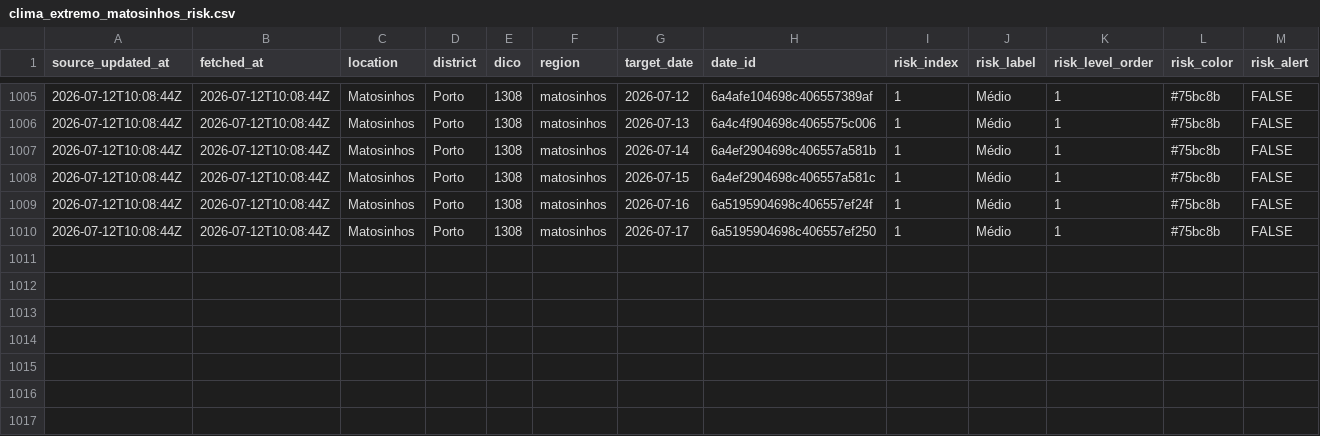
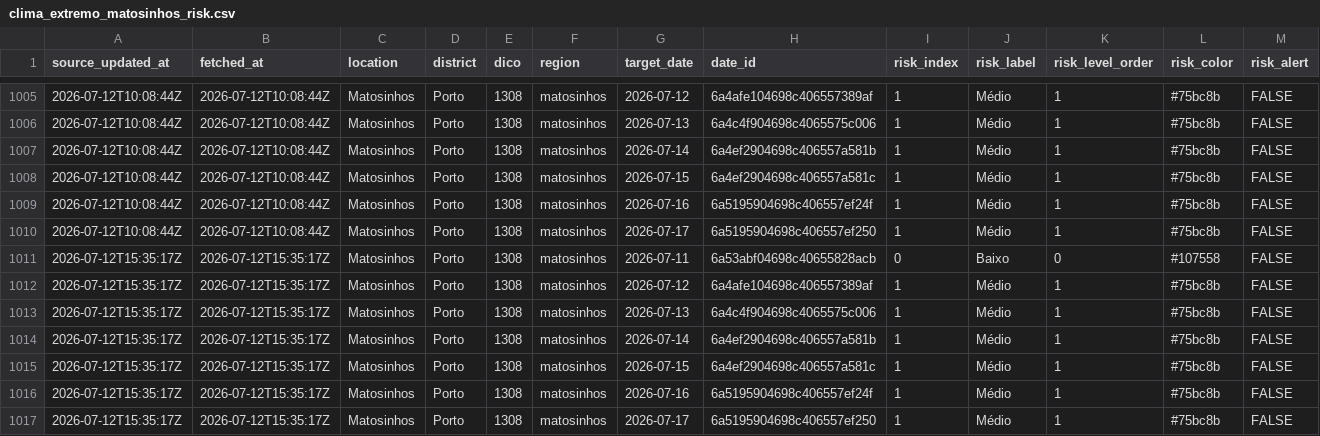
Before and after one commit to DBLQA90/qualar_matosinhos, a CSV file: data/clima_extremo_matosinhos_risk.csv, drawn as a sheet; only a part is shown, gaps mark what is left out; rows hold the shown columns only; the diff names each change by its address in the sheet, - before the commit and + after, or states it on an @@ line.

```diff
--- a/data/clima_extremo_matosinhos_risk.csv
+++ b/data/clima_extremo_matosinhos_risk.csv
+row 1011: 2026-07-12T15:35:17Z | 2026-07-12T15:35:17Z | Matosinhos | Porto | 1308 | matosinhos | 2026-07-11 | 6a53abf04698c40655828acb | 0 | Baixo | 0 | #107558 | FALSE
+row 1012: 2026-07-12T15:35:17Z | 2026-07-12T15:35:17Z | Matosinhos | Porto | 1308 | matosinhos | 2026-07-12 | 6a4afe104698c406557389af | 1 | Médio | 1 | #75bc8b | FALSE
+row 1013: 2026-07-12T15:35:17Z | 2026-07-12T15:35:17Z | Matosinhos | Porto | 1308 | matosinhos | 2026-07-13 | 6a4c4f904698c4065575c006 | 1 | Médio | 1 | #75bc8b | FALSE
+row 1014: 2026-07-12T15:35:17Z | 2026-07-12T15:35:17Z | Matosinhos | Porto | 1308 | matosinhos | 2026-07-14 | 6a4ef2904698c406557a581b | 1 | Médio | 1 | #75bc8b | FALSE
+row 1015: 2026-07-12T15:35:17Z | 2026-07-12T15:35:17Z | Matosinhos | Porto | 1308 | matosinhos | 2026-07-15 | 6a4ef2904698c406557a581c | 1 | Médio | 1 | #75bc8b | FALSE
+row 1016: 2026-07-12T15:35:17Z | 2026-07-12T15:35:17Z | Matosinhos | Porto | 1308 | matosinhos | 2026-07-16 | 6a5195904698c406557ef24f | 1 | Médio | 1 | #75bc8b | FALSE
+row 1017: 2026-07-12T15:35:17Z | 2026-07-12T15:35:17Z | Matosinhos | Porto | 1308 | matosinhos | 2026-07-17 | 6a5195904698c406557ef250 | 1 | Médio | 1 | #75bc8b | FALSE
```
Also changed, not shown: data/ipma_matosinhos_alerts.csv, data/ipma_matosinhos_station_observations.csv, 19 other files.
